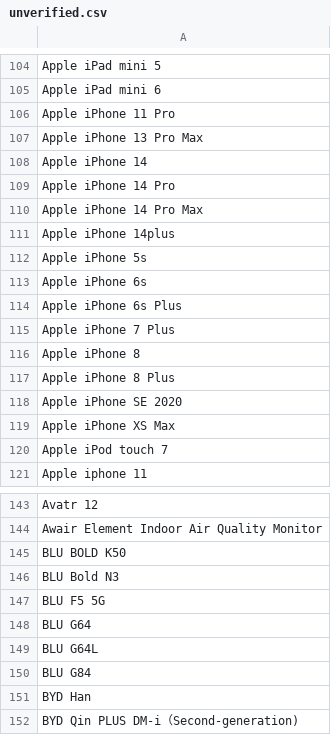
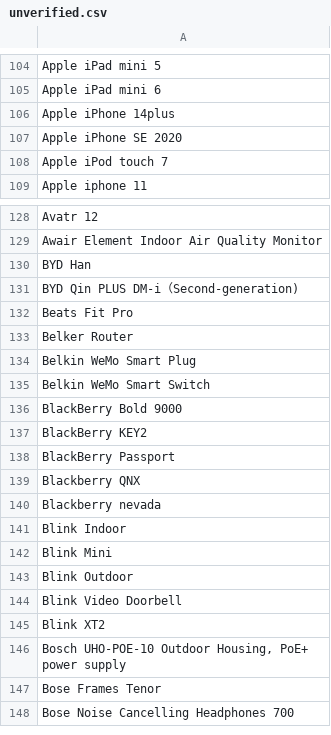
Before and after one commit to jeandecian/wiki-iot-product-name-verifier, a CSV file: unverified.csv, drawn as a sheet; only a part is shown, gaps mark what is left out; the shorter side is filled out with more unchanged rows; the diff covers the shown part only.

```diff
--- a/unverified.csv
+++ b/unverified.csv
@@ -105,16 +105,4 @@ Apple iPad mini 5
 Apple iPad mini 6
-Apple iPhone 11 Pro
-Apple iPhone 13 Pro Max
-Apple iPhone 14
-Apple iPhone 14 Pro
-Apple iPhone 14 Pro Max
 Apple iPhone 14plus
-Apple iPhone 5s
-Apple iPhone 6s
-Apple iPhone 6s Plus
-Apple iPhone 7 Plus
-Apple iPhone 8
-Apple iPhone 8 Plus
 Apple iPhone SE 2020
-Apple iPhone XS Max
 Apple iPod touch 7
@@ -144,8 +129,2 @@ Avatr 12
 Awair Element Indoor Air Quality Monitor
-BLU BOLD K50
-BLU Bold N3
-BLU F5 5G
-BLU G64
-BLU G64L
-BLU G84
 BYD Han
```
Also changed, not shown: 15 removed rows elsewhere in this file, verified.csv.
